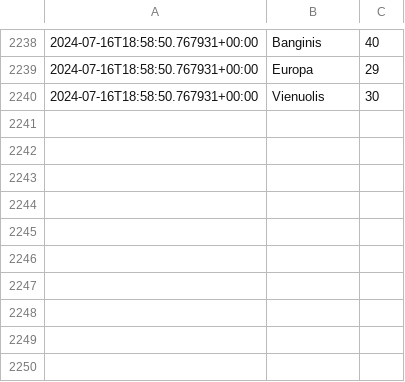
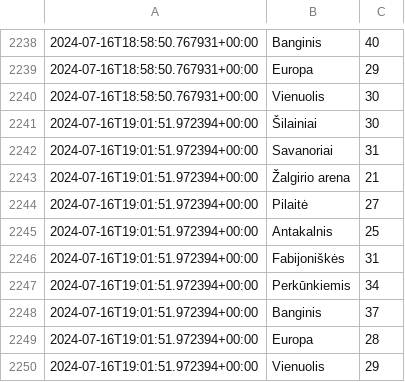
Before and after one commit to ViliusVV/lemongym-occupancy-scrape, a CSV file: occupancies.csv, drawn as a sheet; only a part is shown, gaps mark what is left out.

Commit message:
up

```diff
--- a/occupancies.csv
+++ b/occupancies.csv
@@ -2240 +2240,11 @@
 2024-07-16T18:58:50.767931+00:00;Vienuolis;30
+2024-07-16T19:01:51.972394+00:00;Šilainiai;30
+2024-07-16T19:01:51.972394+00:00;Savanoriai;31
+2024-07-16T19:01:51.972394+00:00;Žalgirio arena;21
+2024-07-16T19:01:51.972394+00:00;Pilaitė;27
+2024-07-16T19:01:51.972394+00:00;Antakalnis;25
+2024-07-16T19:01:51.972394+00:00;Fabijoniškės;31
+2024-07-16T19:01:51.972394+00:00;Perkūnkiemis;34
+2024-07-16T19:01:51.972394+00:00;Banginis;37
+2024-07-16T19:01:51.972394+00:00;Europa;28
+2024-07-16T19:01:51.972394+00:00;Vienuolis;29
```
